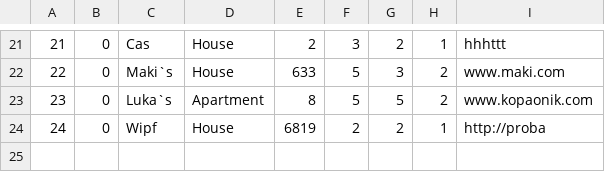
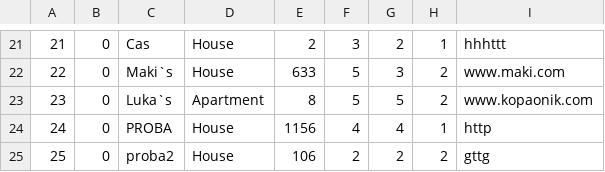
Before and after one commit to MilosMilutinovic01/SIMS-HCI-Project-Group-5-Team-B, a CSV file: SIMS-HCI-Project-Group-5-Team-B/Resources/Data/Accommodation.csv, drawn as a sheet; only a part is shown, gaps mark what is left out; addresses are those after the commit; the diff names each change by its address in the sheet, - before the commit and + after, or states it on an @@ line.

```diff
--- a/SIMS-HCI-Project-Group-5-Team-B/Resources/Data/Accommodation.csv
+++ b/SIMS-HCI-Project-Group-5-Team-B/Resources/Data/Accommodation.csv
+row 24: 24 | 0 | PROBA | House | 1156 | 4 | 4 | 1 | http
@@ column A renumbered from row 25 down @@
-C25: Wipf
+C25: proba2
-E25: 6819
+E25: 106
-H25: 1
+H25: 2
-I25: http://proba
+I25: gttg
```
Also changed, not shown: SIMS-HCI-Project-Group-5-Team-B/Resources/Data/OwnerAccommodationGrade.csv, SIMS-HCI-Project-Group-5-Team-B/Resources/Data/Reservation.csv, 14 other files.
